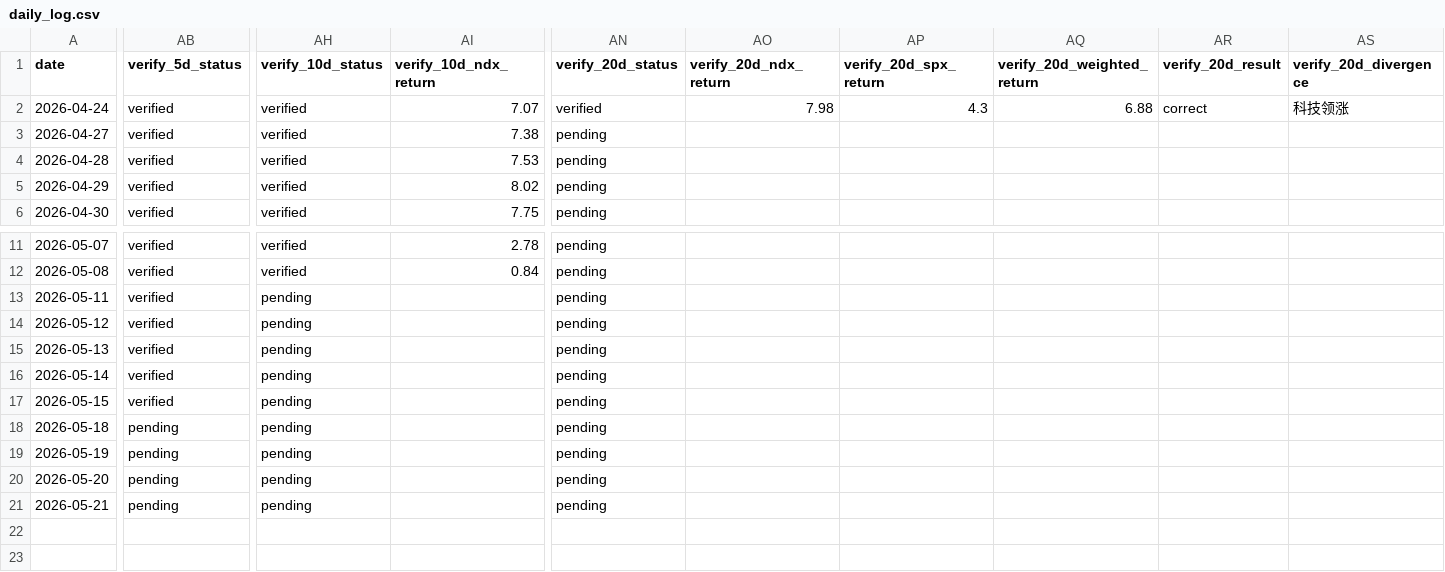
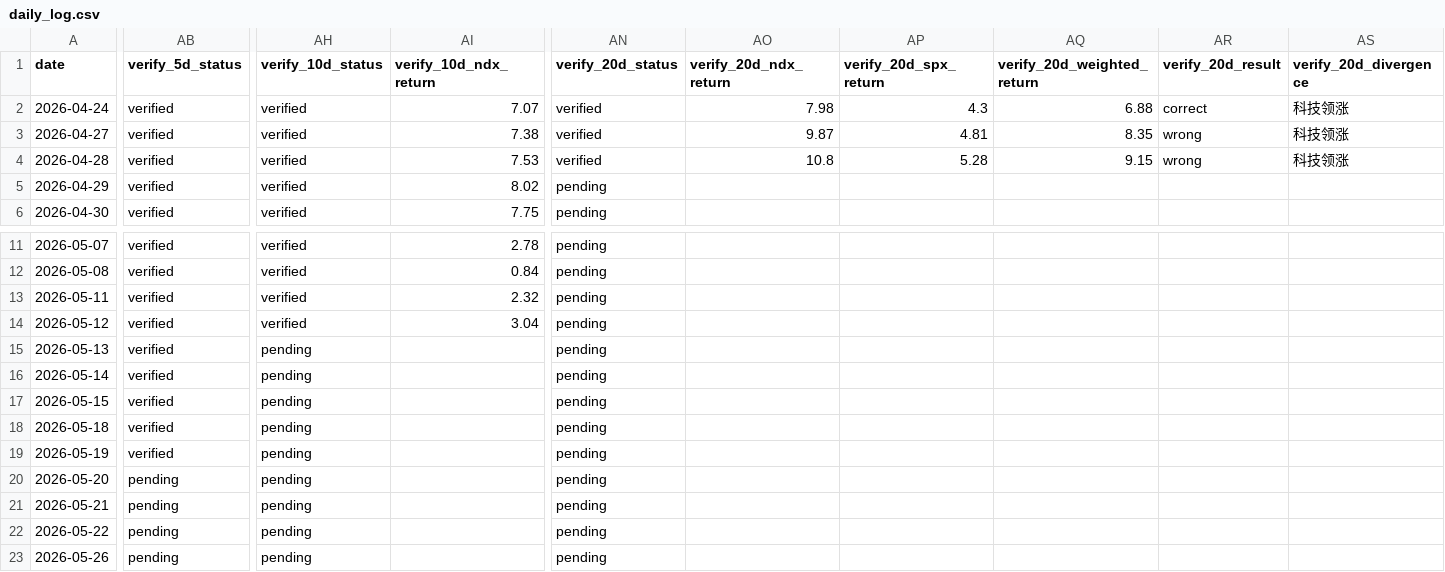
Before and after one commit to skingdreamlove-hue/NDX-SPX, a CSV file: daily_log.csv, drawn as a sheet; only a part is shown, gaps mark what is left out; rows hold the shown columns only; the diff covers the shown part only; the diff names each change by its address in the sheet, - before the commit and + after, or states it on an @@ line.

```diff
--- a/daily_log.csv
+++ b/daily_log.csv
-AN3:AN4 (verify_20d_status): pending
+AN3:AN4 (verify_20d_status): verified
-AO3 (verify_20d_ndx_return): (empty)
+AO3 (verify_20d_ndx_return): 9.87
-AP3 (verify_20d_spx_return): (empty)
+AP3 (verify_20d_spx_return): 4.81
-AQ3 (verify_20d_weighted_return): (empty)
+AQ3 (verify_20d_weighted_return): 8.35
-AR3:AR4 (verify_20d_result): (empty)
+AR3:AR4 (verify_20d_result): wrong
-AS3:AS4 (verify_20d_divergence): (empty)
+AS3:AS4 (verify_20d_divergence): 科技领涨
-AO4 (verify_20d_ndx_return): (empty)
+AO4 (verify_20d_ndx_return): 10.8
-AP4 (verify_20d_spx_return): (empty)
+AP4 (verify_20d_spx_return): 5.28
-AQ4 (verify_20d_weighted_return): (empty)
+AQ4 (verify_20d_weighted_return): 9.15
-AH13:AH14 (verify_10d_status): pending
+AH13:AH14 (verify_10d_status): verified
-AI13 (verify_10d_ndx_return): (empty)
+AI13 (verify_10d_ndx_return): 2.32
-AI14 (verify_10d_ndx_return): (empty)
+AI14 (verify_10d_ndx_return): 3.04
-AB18:AB19 (verify_5d_status): pending
+AB18:AB19 (verify_5d_status): verified
+row 22: 2026-05-22 | pending | pending |  | pending
+row 23: 2026-05-26 | pending | pending |  | pending
```
Also changed, not shown: 18 edited cells elsewhere in this file, 15 other files.
